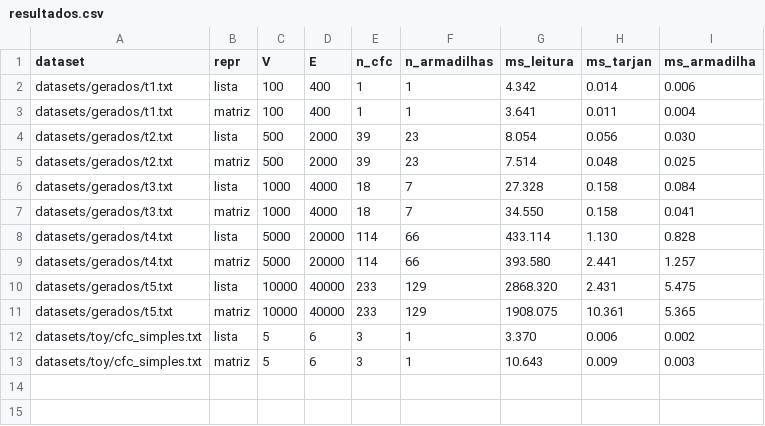
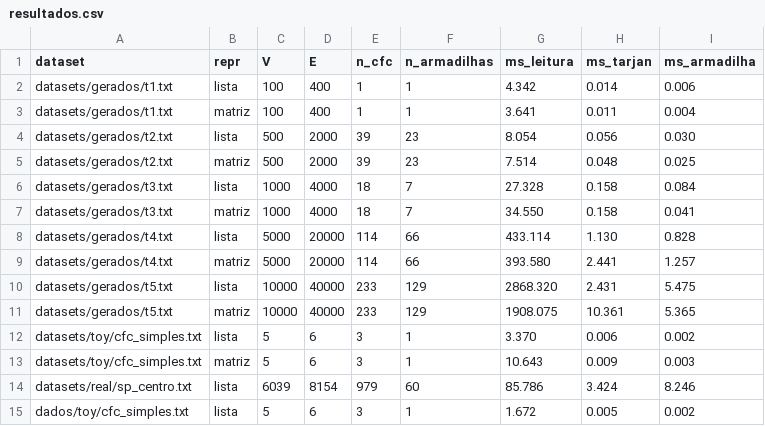
Before and after one commit to AmorimRafa/Projeto-Integrador-3B, a CSV file: resultados/resultados.csv (was results/resultados.csv), drawn as a sheet; the diff names each change by its address in the sheet, - before the commit and + after, or states it on an @@ line.

```diff
--- a/results/resultados.csv
+++ b/resultados/resultados.csv
+row 14: datasets/real/sp_centro.txt | lista | 6039 | 8154 | 979 | 60 | 85.786 | 3.424 | 8.246
+row 15: dados/toy/cfc_simples.txt | lista | 5 | 6 | 3 | 1 | 1.672 | 0.005 | 0.002
```
Also changed, not shown: 42 other files.
